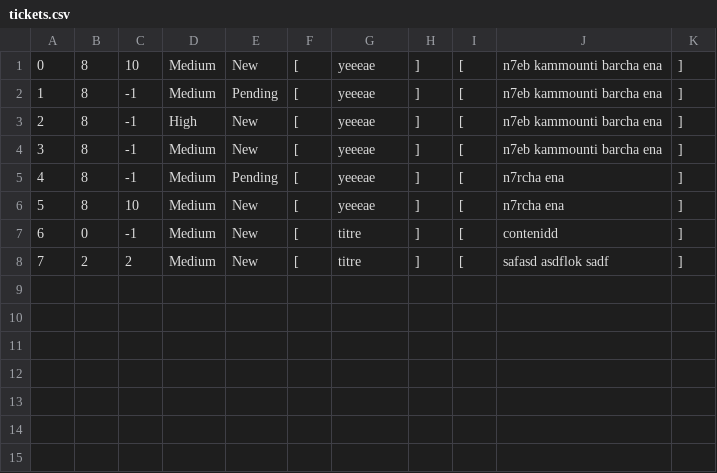
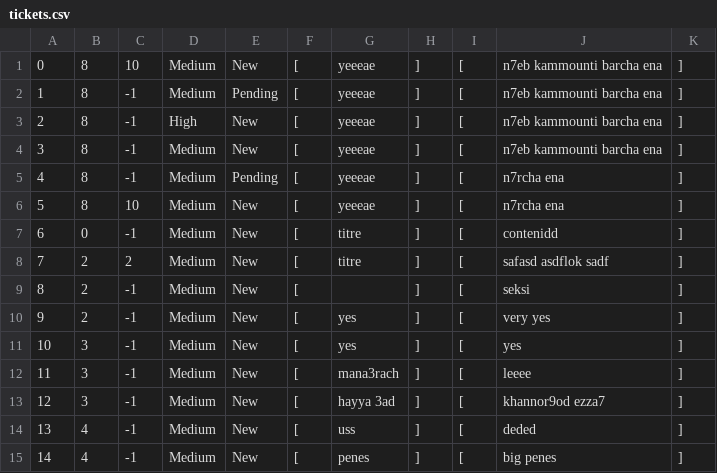
Before and after one commit to samerbahri98/HWtickets, a CSV file: tickets.csv, drawn as a sheet; the diff names each change by its address in the sheet, - before the commit and + after, or states it on an @@ line.

```diff
--- a/tickets.csv
+++ b/tickets.csv
+row 9: 8 | 2 | -1 | Medium | New | [ |  | ] | [ | seksi | ]
+row 10: 9 | 2 | -1 | Medium | New | [ | yes | ] | [ | very yes | ]
+row 11: 10 | 3 | -1 | Medium | New | [ | yes | ] | [ | yes | ]
+row 12: 11 | 3 | -1 | Medium | New | [ | mana3rach | ] | [ | leeee | ]
+row 13: 12 | 3 | -1 | Medium | New | [ | hayya 3ad | ] | [ | khannor9od ezza7 | ]
+row 14: 13 | 4 | -1 | Medium | New | [ | uss | ] | [ | deded | ]
+row 15: 14 | 4 | -1 | Medium | New | [ | penes | ] | [ | big penes | ]
```
Also changed, not shown: 13 other files.
